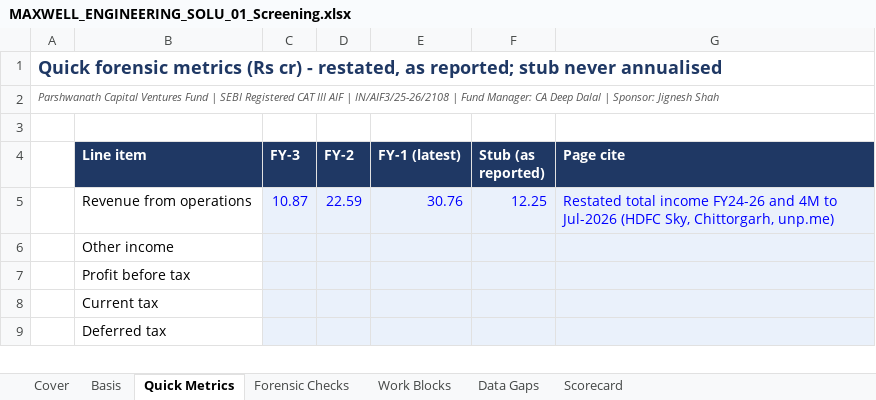
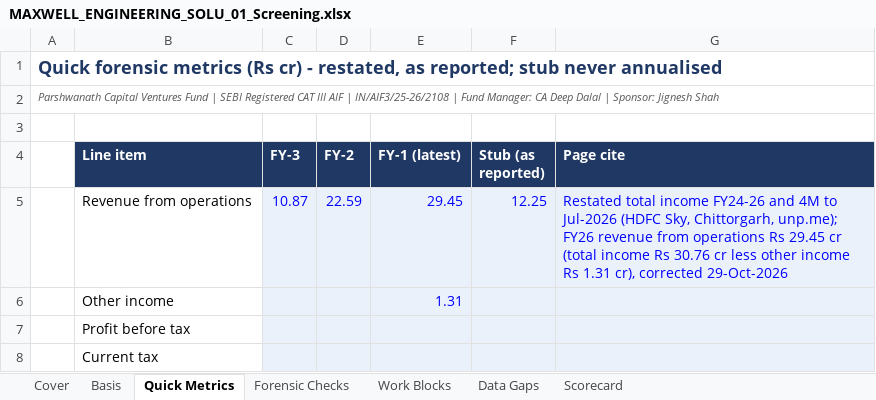
Before and after one commit to deepdalal27/Parshwanath_Capital_Ventures_Fund_By-CA-Deep-Dalal, an Excel workbook: ipo-analysis/companies/maxwell-engineering-solutions-ltd/MAXWELL_ENGINEERING_SOLU_01_Screening.xlsx, sheet Quick Metrics, drawn as a sheet; only a part is shown; the shorter side is filled out with more unchanged rows; values as stored, in another font and other column widths than the file's, no borders; charts and pictures and conditional formats not drawn; the diff names each change by its address in the sheet, - before the commit and + after, or states it on an @@ line.

```diff
--- a/ipo-analysis/companies/maxwell-engineering-solutions-ltd/MAXWELL_ENGINEERING_SOLU_01_Screening.xlsx (sheet Quick Metrics)
+++ b/ipo-analysis/companies/maxwell-engineering-solutions-ltd/MAXWELL_ENGINEERING_SOLU_01_Screening.xlsx (sheet Quick Metrics)
-E5 (FY-1 (latest)): 30.76
+E5 (FY-1 (latest)): 29.45
-G5 (Page cite): …Sky, Chittorgarh, unp.me)
+G5 (Page cite): …Sky, Chittorgarh, unp.me); FY26 revenue from operations Rs 29.45 cr (total income Rs 30.76 cr less other income Rs 1.31 cr), corrected 29-Oct-2026
-E6 (FY-1 (latest)): (empty)
+E6 (FY-1 (latest)): 1.31
```
Also changed, not shown: ipo-analysis/companies/bls-polymers-ltd/BLS_POLYMERS_LTD_01_Screening.xlsx, ipo-analysis/companies/bls-polymers-ltd/BLS_POLYMERS_LTD_02_Anchor_QIB.xlsx, 13 other files.
